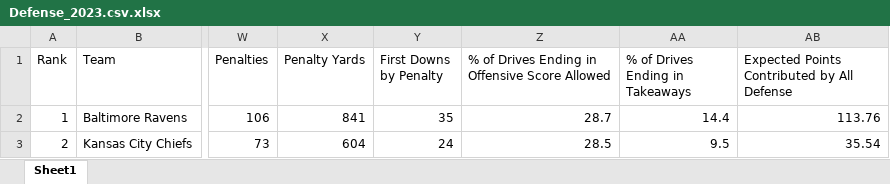
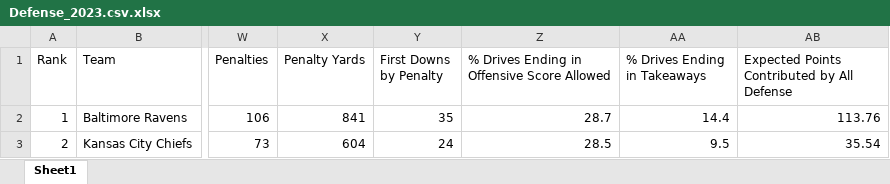
Before and after one commit to dahmadi/TouchdownProphet, an Excel workbook: Data/Defense_2023.csv.xlsx, sheet Sheet1, drawn as a sheet; only a part is shown, gaps mark what is left out; values as stored, in another font and other column widths than the file's, no borders; the diff names each change by its address in the sheet, - before the commit and + after, or states it on an @@ line.

```diff
--- a/Data/Defense_2023.csv.xlsx (sheet Sheet1)
+++ b/Data/Defense_2023.csv.xlsx (sheet Sheet1)
-Z1: % of Drives Ending in Offensive Score Allowed
+Z1: % Drives Ending in Offensive Score Allowed
-AA1: % of Drives Ending in Takeaways
+AA1: % Drives Ending in Takeaways
```
Also changed, not shown: Data/Defense_2020.csv.xlsx, Data/Offense_2015.csv.xlsx, 55 other files.
